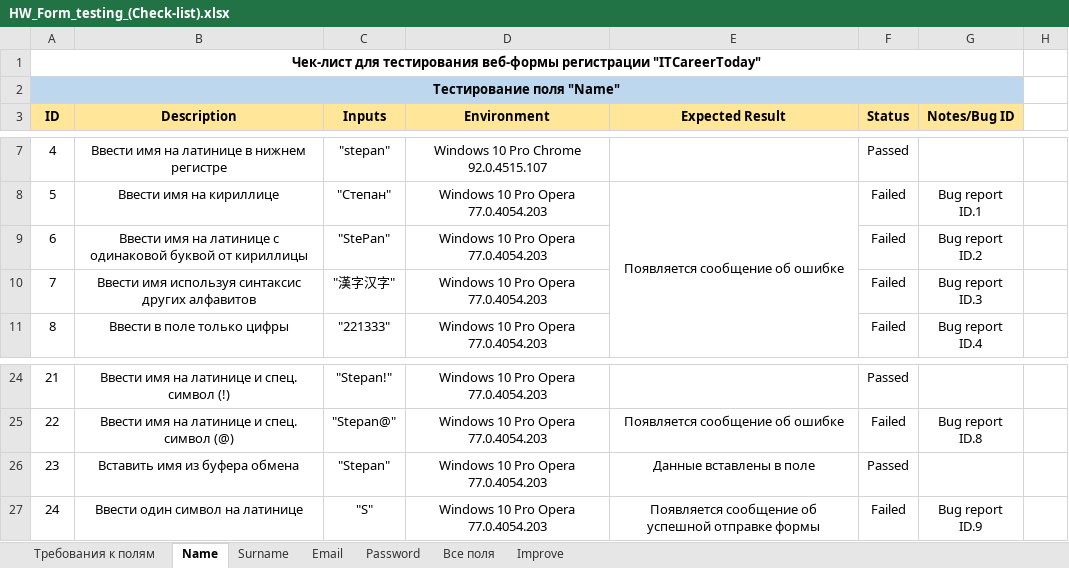
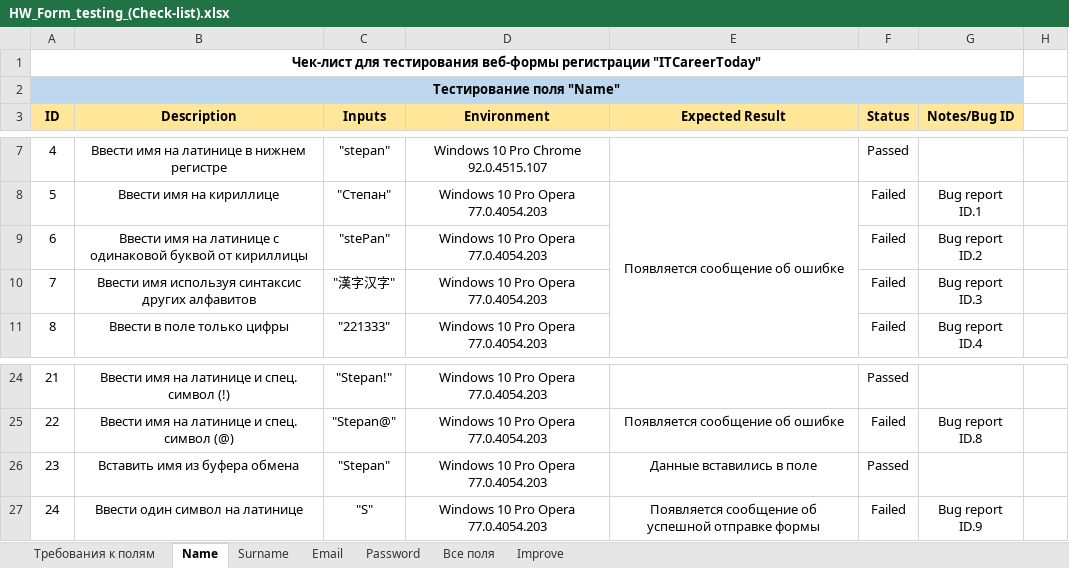
Before and after one commit to MovchanOlexiy/Test_Theory, an Excel workbook: HW_Form_testing_(Check-list).xlsx, sheet Name, drawn as a sheet; only a part is shown, gaps mark what is left out; values as stored, in another font and other column widths than the file's, no borders; conditional formats not drawn; the diff names each change by its address in the sheet, - before the commit and + after, or states it on an @@ line.

Commit message:
file changed

```diff
--- a/HW_Form_testing_(Check-list).xlsx (sheet Name)
+++ b/HW_Form_testing_(Check-list).xlsx (sheet Name)
-C9 (Inputs): "SteРan"
+C9 (Inputs): "steРan"
-E26 (Expected Result): Данные вставлены в поле
+E26 (Expected Result): Данные вставились в поле
```
Also changed, not shown: sheet Improve, sheet Password.
